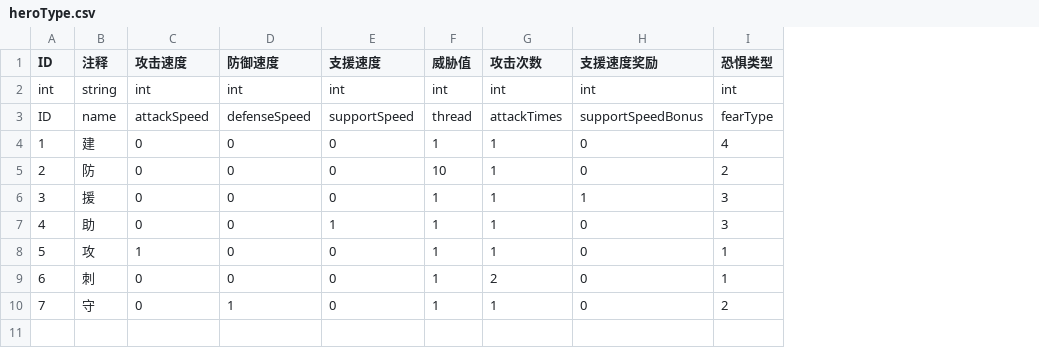
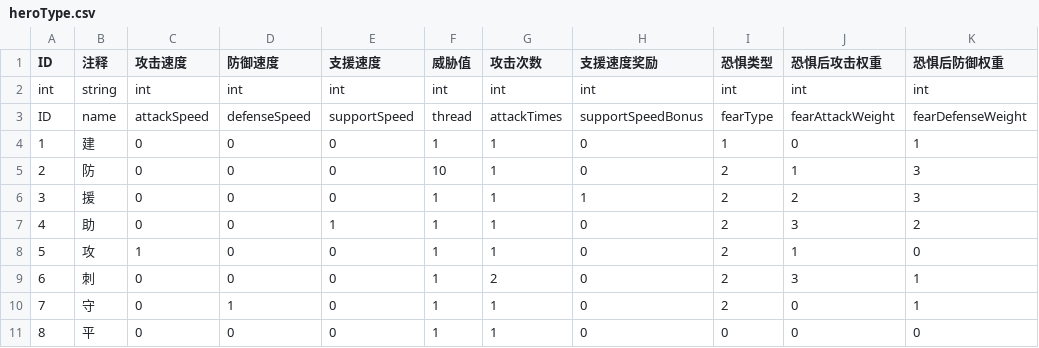
Before and after one commit to PenpenLi/FinalWar_data, a CSV file: csv/heroType.csv, drawn as a sheet; the diff names each change by its address in the sheet, - before the commit and + after, or states it on an @@ line.

```diff
--- a/csv/heroType.csv
+++ b/csv/heroType.csv
+column J (恐惧后攻击权重), rows 2-10: int | fearAttackWeight | 0 | 1 | 2 | 3 | 1 | 3 | 0
+column K (恐惧后防御权重), rows 2-10: int | fearDefenseWeight | 1 | 3 | 3 | 2 | 0 | 1 | 1
-I4 (恐惧类型): 4
+I4 (恐惧类型): 1
-I6:I7 (恐惧类型): 3
+I6:I7 (恐惧类型): 2
-I8:I9 (恐惧类型): 1
+I8:I9 (恐惧类型): 2
+row 11: 8 | 平 | 0 | 0 | 0 | 1 | 1 | 0 | 0 | 0 | 0
```
Also changed, not shown: csv/hero.csv, 3 other files.
